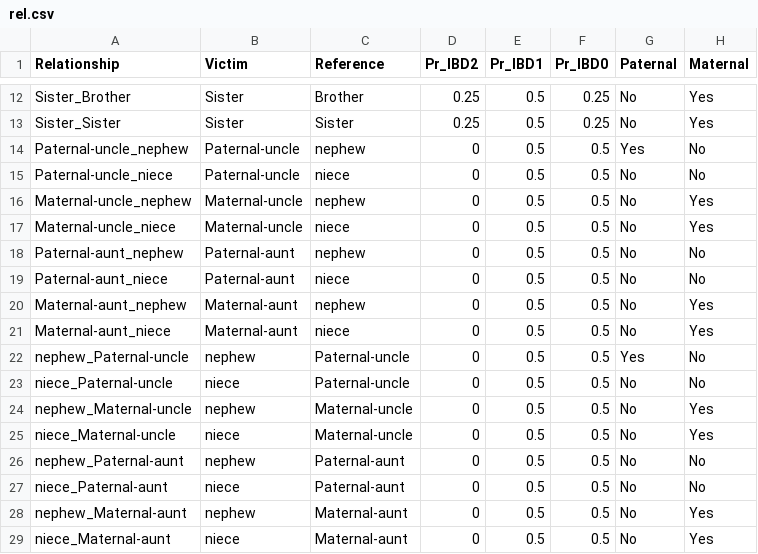
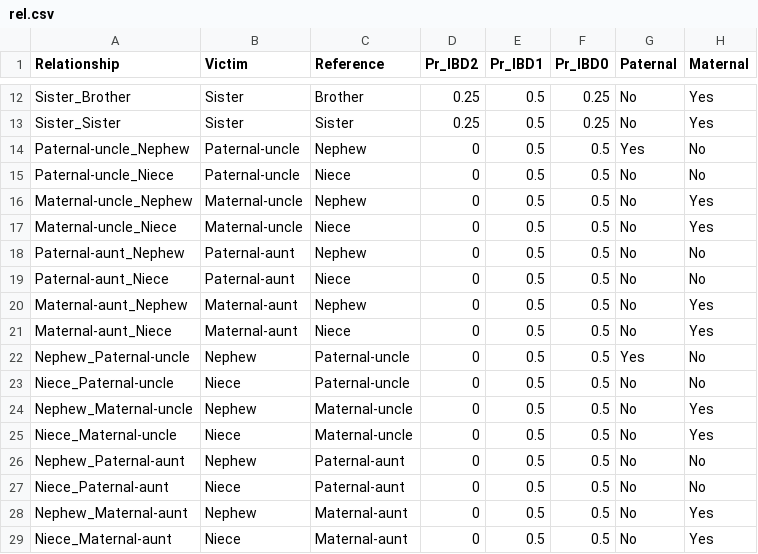
Before and after one commit to manabe0322/RelSearch, a CSV file: inst/extdata/parameters/rel.csv, drawn as a sheet; only a part is shown, gaps mark what is left out; the diff covers the shown part only.

```diff
--- a/inst/extdata/parameters/rel.csv
+++ b/inst/extdata/parameters/rel.csv
@@ -13,17 +13,17 @@ Sister_Brother,Sister,Brother,0.25,0.5,0.25,No,Yes
 Sister_Sister,Sister,Sister,0.25,0.5,0.25,No,Yes
-Paternal-uncle_nephew,Paternal-uncle,nephew,0,0.5,0.5,Yes,No
-Paternal-uncle_niece,Paternal-uncle,niece,0,0.5,0.5,No,No
-Maternal-uncle_nephew,Maternal-uncle,nephew,0,0.5,0.5,No,Yes
-Maternal-uncle_niece,Maternal-uncle,niece,0,0.5,0.5,No,Yes
-Paternal-aunt_nephew,Paternal-aunt,nephew,0,0.5,0.5,No,No
-Paternal-aunt_niece,Paternal-aunt,niece,0,0.5,0.5,No,No
-Maternal-aunt_nephew,Maternal-aunt,nephew,0,0.5,0.5,No,Yes
-Maternal-aunt_niece,Maternal-aunt,niece,0,0.5,0.5,No,Yes
-nephew_Paternal-uncle,nephew,Paternal-uncle,0,0.5,0.5,Yes,No
-niece_Paternal-uncle,niece,Paternal-uncle,0,0.5,0.5,No,No
-nephew_Maternal-uncle,nephew,Maternal-uncle,0,0.5,0.5,No,Yes
-niece_Maternal-uncle,niece,Maternal-uncle,0,0.5,0.5,No,Yes
-nephew_Paternal-aunt,nephew,Paternal-aunt,0,0.5,0.5,No,No
-niece_Paternal-aunt,niece,Paternal-aunt,0,0.5,0.5,No,No
-nephew_Maternal-aunt,nephew,Maternal-aunt,0,0.5,0.5,No,Yes
-niece_Maternal-aunt,niece,Maternal-aunt,0,0.5,0.5,No,Yes
+Paternal-uncle_Nephew,Paternal-uncle,Nephew,0,0.5,0.5,Yes,No
+Paternal-uncle_Niece,Paternal-uncle,Niece,0,0.5,0.5,No,No
+Maternal-uncle_Nephew,Maternal-uncle,Nephew,0,0.5,0.5,No,Yes
+Maternal-uncle_Niece,Maternal-uncle,Niece,0,0.5,0.5,No,Yes
+Paternal-aunt_Nephew,Paternal-aunt,Nephew,0,0.5,0.5,No,No
+Paternal-aunt_Niece,Paternal-aunt,Niece,0,0.5,0.5,No,No
+Maternal-aunt_Nephew,Maternal-aunt,Nephew,0,0.5,0.5,No,Yes
+Maternal-aunt_Niece,Maternal-aunt,Niece,0,0.5,0.5,No,Yes
+Nephew_Paternal-uncle,Nephew,Paternal-uncle,0,0.5,0.5,Yes,No
+Niece_Paternal-uncle,Niece,Paternal-uncle,0,0.5,0.5,No,No
+Nephew_Maternal-uncle,Nephew,Maternal-uncle,0,0.5,0.5,No,Yes
+Niece_Maternal-uncle,Niece,Maternal-uncle,0,0.5,0.5,No,Yes
+Nephew_Paternal-aunt,Nephew,Paternal-aunt,0,0.5,0.5,No,No
+Niece_Paternal-aunt,Niece,Paternal-aunt,0,0.5,0.5,No,No
+Nephew_Maternal-aunt,Nephew,Maternal-aunt,0,0.5,0.5,No,Yes
+Niece_Maternal-aunt,Niece,Maternal-aunt,0,0.5,0.5,No,Yes
```
Also changed, not shown: 32 edited cells elsewhere in this file, 9 other files.
